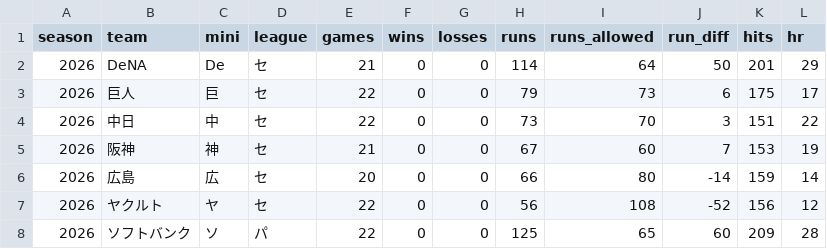
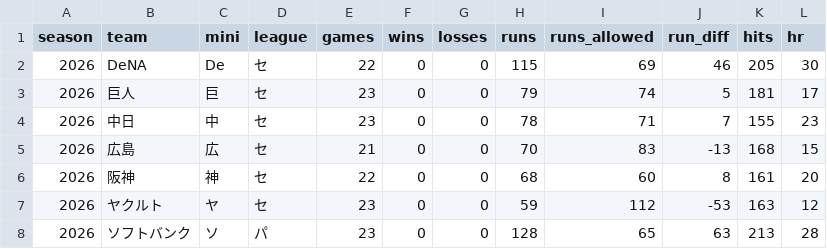
Before and after one commit to wocchi09/npb-data, a CSV file: data/2026/dataset/season_teams.csv, drawn as a sheet; only a part is shown; the diff covers the shown part only.

```diff
--- a/data/2026/dataset/season_teams.csv
+++ b/data/2026/dataset/season_teams.csv
@@ -1,8 +1,8 @@
 season,team,mini,league,games,wins,losses,runs,runs_allowed,run_diff,hits,hr
-2026,DeNA,De,セ,21,0,0,114,64,50,201,29
-2026,巨人,巨,セ,22,0,0,79,73,6,175,17
-2026,中日,中,セ,22,0,0,73,70,3,151,22
-2026,阪神,神,セ,21,0,0,67,60,7,153,19
-2026,広島,広,セ,20,0,0,66,80,-14,159,14
-2026,ヤクルト,ヤ,セ,22,0,0,56,108,-52,156,12
-2026,ソフトバンク,ソ,パ,22,0,0,125,65,60,209,28
+2026,DeNA,De,セ,22,0,0,115,69,46,205,30
+2026,巨人,巨,セ,23,0,0,79,74,5,181,17
+2026,中日,中,セ,23,0,0,78,71,7,155,23
+2026,広島,広,セ,21,0,0,70,83,-13,168,15
+2026,阪神,神,セ,22,0,0,68,60,8,161,20
+2026,ヤクルト,ヤ,セ,23,0,0,59,112,-53,163,12
+2026,ソフトバンク,ソ,パ,23,0,0,128,65,63,213,28
```
Also changed, not shown: 28 edited cells elsewhere in this file, data/2026/dataset/games.csv, data/2026/dataset/pitching_lines.csv, 25 other files.
